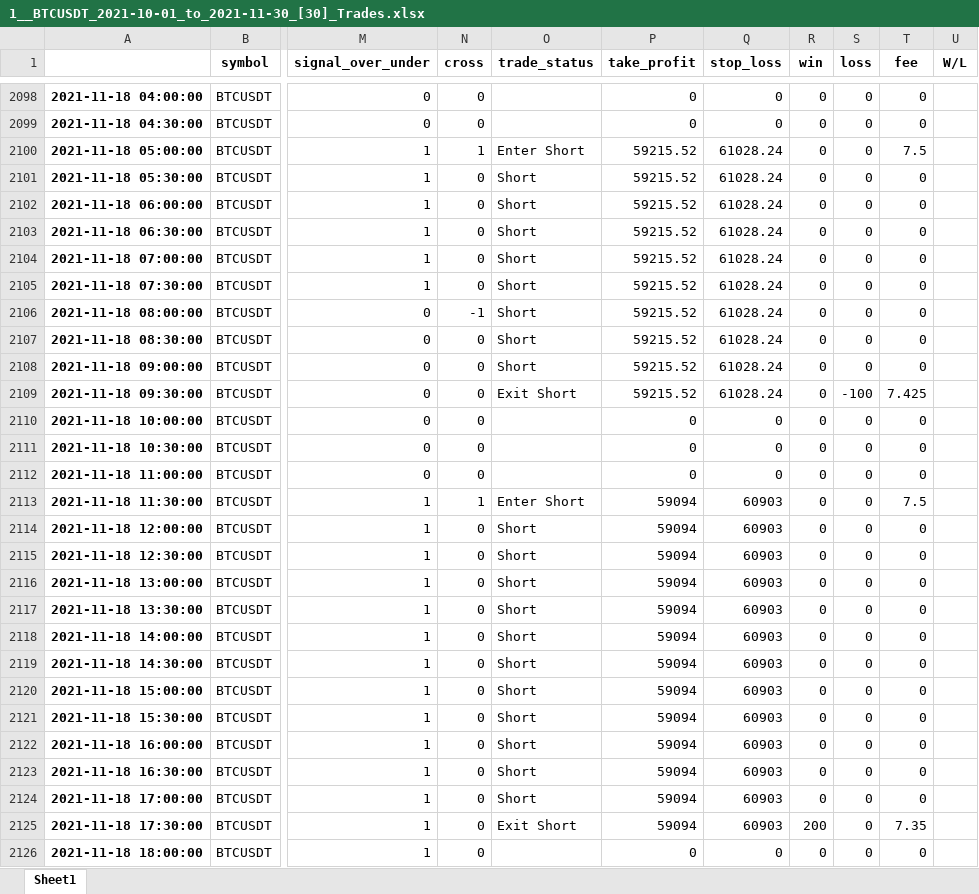
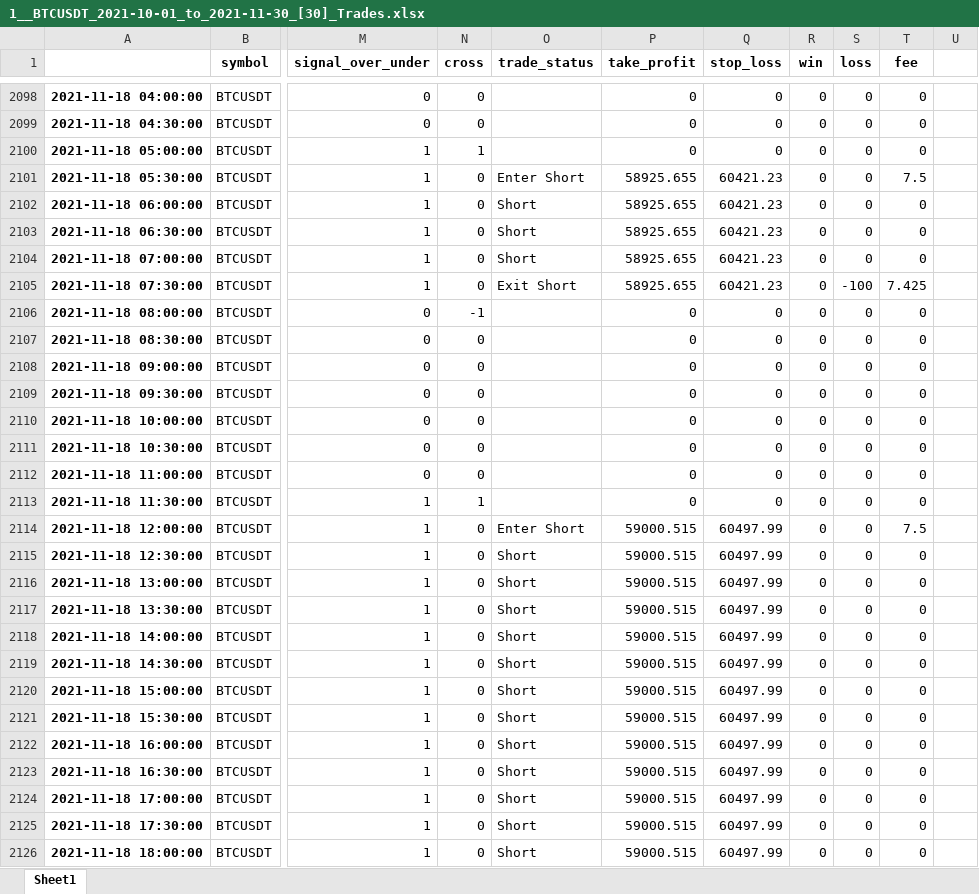
Before and after one commit to SebCoding/BackTester, an Excel workbook: BackTesting Results/1__BTCUSDT_2021-10-01_to_2021-11-30_[30]_Trades.xlsx, sheet Sheet1, drawn as a sheet; only a part is shown, gaps mark what is left out; values as stored, in another font and other column widths than the file's, no borders; the diff covers the shown part only; the diff names each change by its address in the sheet, - before the commit and + after, or states it on an @@ line.

Commit message:
Added win/loose index in the statistics and shifted trade entries by +1.

```diff
--- a/BackTesting Results/1__BTCUSDT_2021-10-01_to_2021-11-30_[30]_Trades.xlsx (sheet Sheet1)
+++ b/BackTesting Results/1__BTCUSDT_2021-10-01_to_2021-11-30_[30]_Trades.xlsx (sheet Sheet1)
-U1: W/L
+U1: (empty)
-O2100 (trade_status): Enter Short
+O2100 (trade_status): (empty)
-P2100 (take_profit): 59215.52
+P2100 (take_profit): 0
-Q2100 (stop_loss): 61028.24
+Q2100 (stop_loss): 0
-T2100 (fee): 7.5
+T2100 (fee): 0
-O2101 (trade_status): Short
+O2101 (trade_status): Enter Short
-P2101:P2105 (take_profit): 59215.52
+P2101:P2105 (take_profit): 58925.655
-Q2101:Q2105 (stop_loss): 61028.24
+Q2101:Q2105 (stop_loss): 60421.23
-T2101 (fee): 0
+T2101 (fee): 7.5
-O2105 (trade_status): Short
+O2105 (trade_status): Exit Short
-S2105 (loss): 0
+S2105 (loss): -100
-T2105 (fee): 0
+T2105 (fee): 7.425
-O2106:O2108 (trade_status): Short
+O2106:O2108 (trade_status): (empty)
-P2106:P2109 (take_profit): 59215.52
+P2106:P2109 (take_profit): 0
-Q2106:Q2109 (stop_loss): 61028.24
+Q2106:Q2109 (stop_loss): 0
-O2109 (trade_status): Exit Short
+O2109 (trade_status): (empty)
-S2109 (loss): -100
+S2109 (loss): 0
-T2109 (fee): 7.425
+T2109 (fee): 0
-O2113 (trade_status): Enter Short
+O2113 (trade_status): (empty)
-P2113 (take_profit): 59094
+P2113 (take_profit): 0
-Q2113 (stop_loss): 60903
+Q2113 (stop_loss): 0
-T2113 (fee): 7.5
+T2113 (fee): 0
-O2114 (trade_status): Short
+O2114 (trade_status): Enter Short
-P2114:P2125 (take_profit): 59094
+P2114:P2125 (take_profit): 59000.515
-Q2114:Q2125 (stop_loss): 60903
+Q2114:Q2125 (stop_loss): 60497.99
-T2114 (fee): 0
+T2114 (fee): 7.5
-O2125 (trade_status): Exit Short
+O2125 (trade_status): Short
-R2125 (win): 200
+R2125 (win): 0
-T2125 (fee): 7.35
+T2125 (fee): 0
-O2126 (trade_status): (empty)
+O2126 (trade_status): Short
-P2126 (take_profit): 0
+P2126 (take_profit): 59000.515
-Q2126 (stop_loss): 0
+Q2126 (stop_loss): 60497.99
```
Also changed, not shown: 1013 edited cells elsewhere in this sheet, ByBit Historical/BTCUSDT_2021-10-01_to_2021-11-30_[30].xlsx, TestCases.xlsx, 3 other files.
